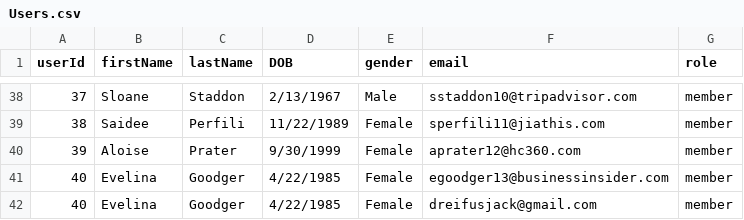
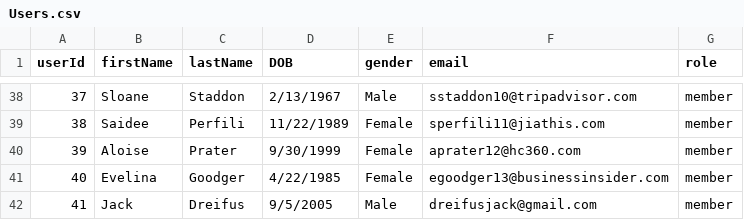
Before and after one commit to dreifusjack/Weight-A-Minute, a CSV file: database-files/db_csvs/Users.csv, drawn as a sheet; only a part is shown, gaps mark what is left out; removed rows and columns are numbered as before the commit, all else as after; the diff names each change by its address in the sheet, - before the commit and + after, or states it on an @@ line.

```diff
--- a/database-files/db_csvs/Users.csv
+++ b/database-files/db_csvs/Users.csv
-row 42: 40 | Evelina | Goodger | 4/22/1985 | Female | dreifusjack@gmail.com | member
+row 42: 41 | Jack | Dreifus | 9/5/2005 | Male | dreifusjack@gmail.com | member
```
Also changed, not shown: 2 other files.
